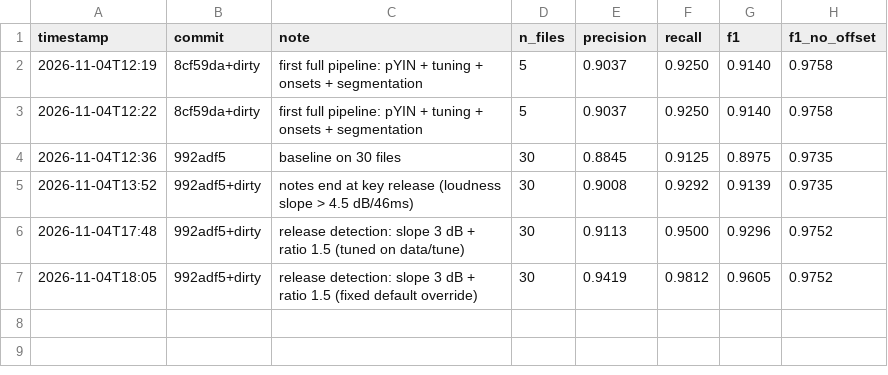
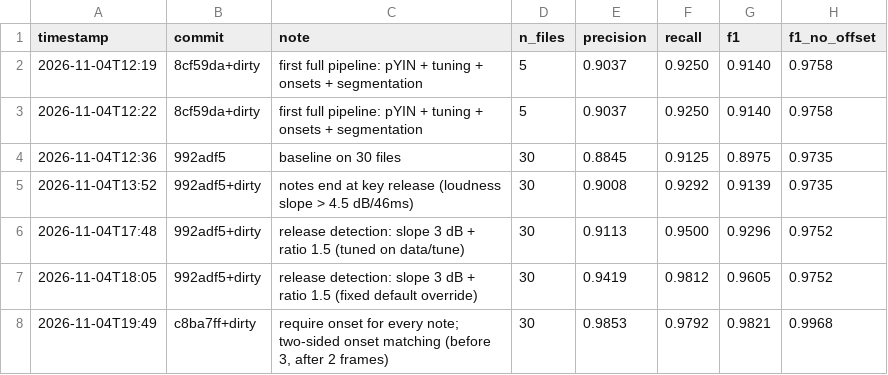
Before and after one commit to timmy-22/piano-transcriber, a CSV file: piano-transcriber/results/results.csv, drawn as a sheet; the diff names each change by its address in the sheet, - before the commit and + after, or states it on an @@ line.

Commit message:
Onset-gated segmentation: held-out F1 0.982

```diff
--- a/piano-transcriber/results/results.csv
+++ b/piano-transcriber/results/results.csv
+row 8: 2026-11-04T19:49 | c8ba7ff+dirty | require onset for every note; two-sided onset matching (before 3, after 2 frames) | 30 | 0.9853 | 0.9792 | 0.9821 | 0.9968
```
Also changed, not shown: 8 other files.
